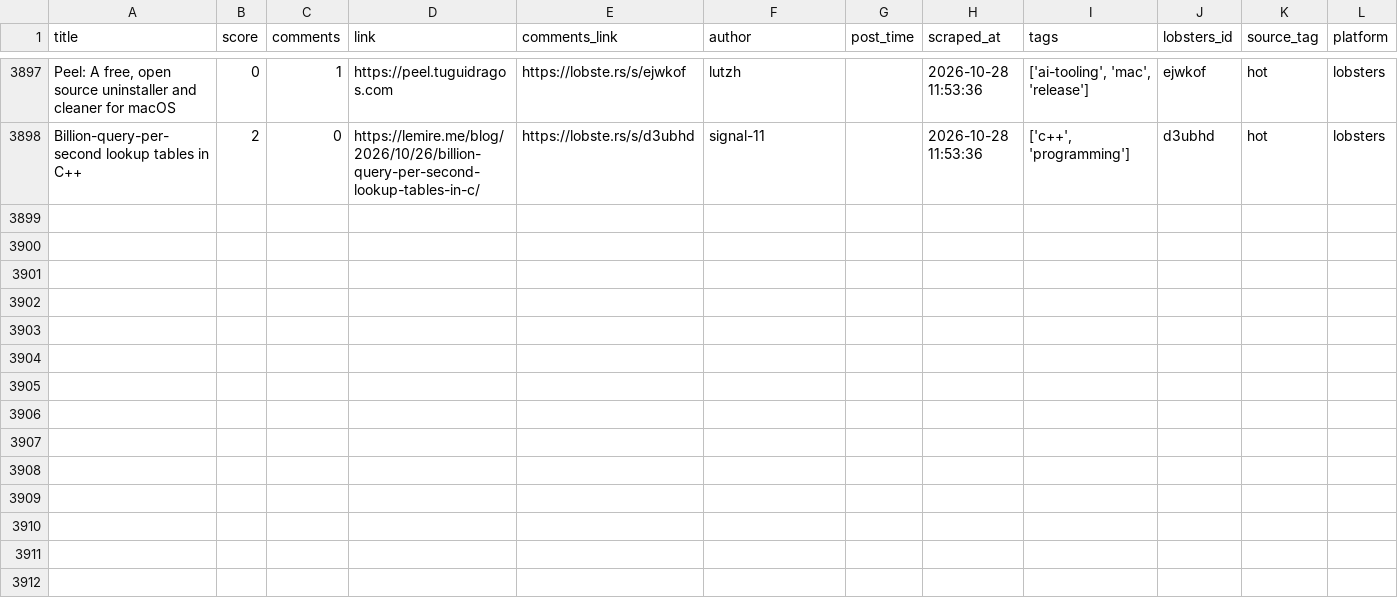
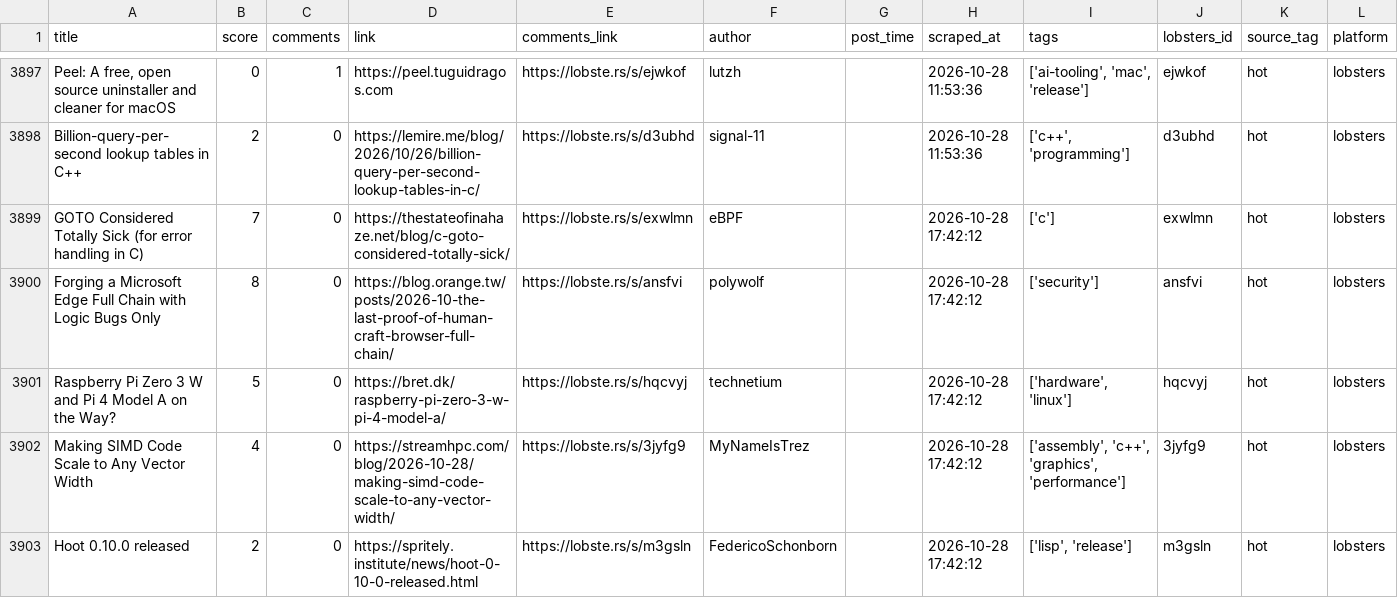
Before and after one commit to Mohammad-Khalil0/Tech-Community-Insights, a CSV file: clean_data/lobsters_clean.csv, drawn as a sheet; only a part is shown, gaps mark what is left out; the diff names each change by its address in the sheet, - before the commit and + after, or states it on an @@ line.

```diff
--- a/clean_data/lobsters_clean.csv
+++ b/clean_data/lobsters_clean.csv
+row 3899: GOTO Considered Totally Sick (for error handling in C) | 7 | 0 | https://thestateofinahaze.net/blog/c-goto-considered-totally-sick/ | https://lobste.rs/s/exwlmn | eBPF |  | 2026-10-28 17:42:12 | ['c'] | exwlmn | hot | lobsters
+row 3900: Forging a Microsoft Edge Full Chain with Logic Bugs Only | 8 | 0 | https://blog.orange.tw/posts/2026-10-the-last-proof-of-human-craft-browser-full-chain/ | https://lobste.rs/s/ansfvi | polywolf |  | 2026-10-28 17:42:12 | ['security'] | ansfvi | hot | lobsters
+row 3901: Raspberry Pi Zero 3 W and Pi 4 Model A on the Way? | 5 | 0 | https://bret.dk/raspberry-pi-zero-3-w-pi-4-model-a/ | https://lobste.rs/s/hqcvyj | technetium |  | 2026-10-28 17:42:12 | ['hardware', 'linux'] | hqcvyj | hot | lobsters
+row 3902: Making SIMD Code Scale to Any Vector Width | 4 | 0 | https://streamhpc.com/blog/2026-10-28/making-simd-code-scale-to-any-vector-width/ | https://lobste.rs/s/3jyfg9 | MyNameIsTrez |  | 2026-10-28 17:42:12 | ['assembly', 'c++', 'graphics', 'performance'] | 3jyfg9 | hot | lobsters
+row 3903: Hoot 0.10.0 released | 2 | 0 | https://spritely.institute/news/hoot-0-10-0-released.html | https://lobste.rs/s/m3gsln | FedericoSchonborn |  | 2026-10-28 17:42:12 | ['lisp', 'release'] | m3gsln | hot | lobsters
```
Also changed, not shown: 9 other files.
